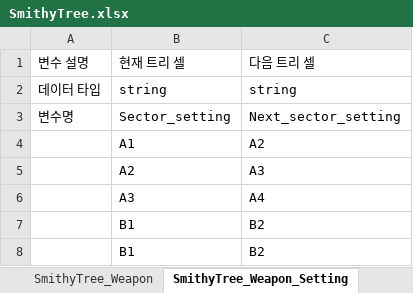
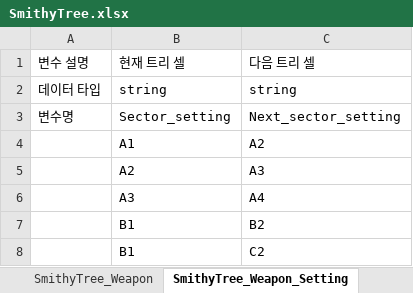
Before and after one commit to catsnakedog/DungeonRPGDataFile, an Excel workbook: SmithyTree.xlsx, sheet SmithyTree_Weapon_Setting, drawn as a sheet; values as stored, in another font and other column widths than the file's, no borders; the diff names each change by its address in the sheet, - before the commit and + after, or states it on an @@ line.

```diff
--- a/SmithyTree.xlsx (sheet SmithyTree_Weapon_Setting)
+++ b/SmithyTree.xlsx (sheet SmithyTree_Weapon_Setting)
-C8: B2
+C8: C2
```
Also changed, not shown: sheet SmithyTree_Armor_Setting, Item_Info.xlsx, Temporary_Table.xlsx, 1 other file.
